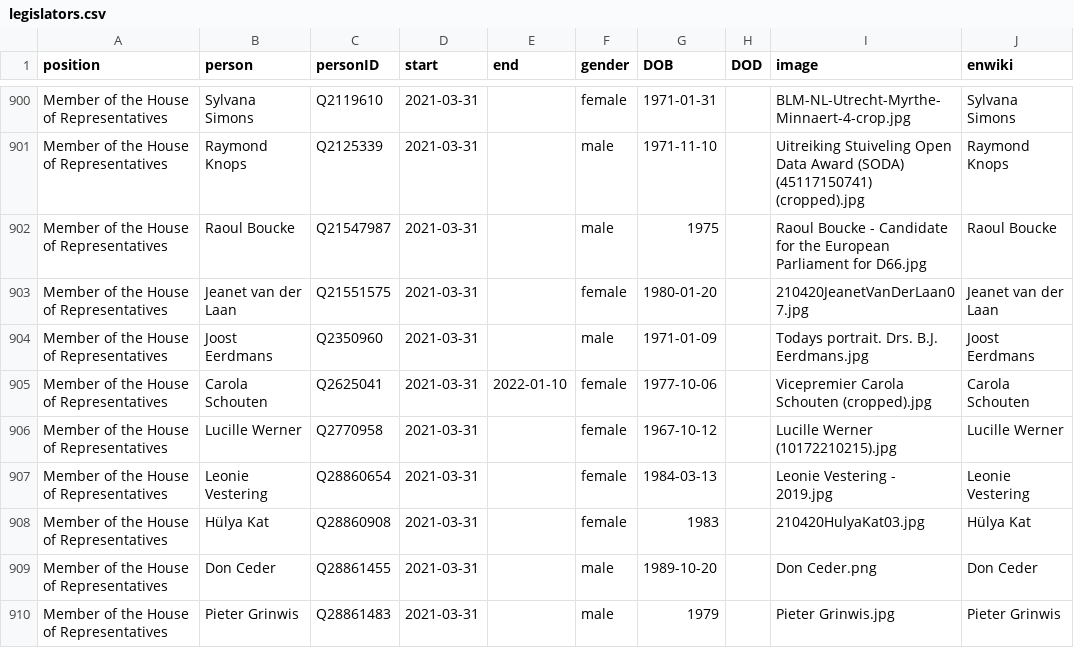
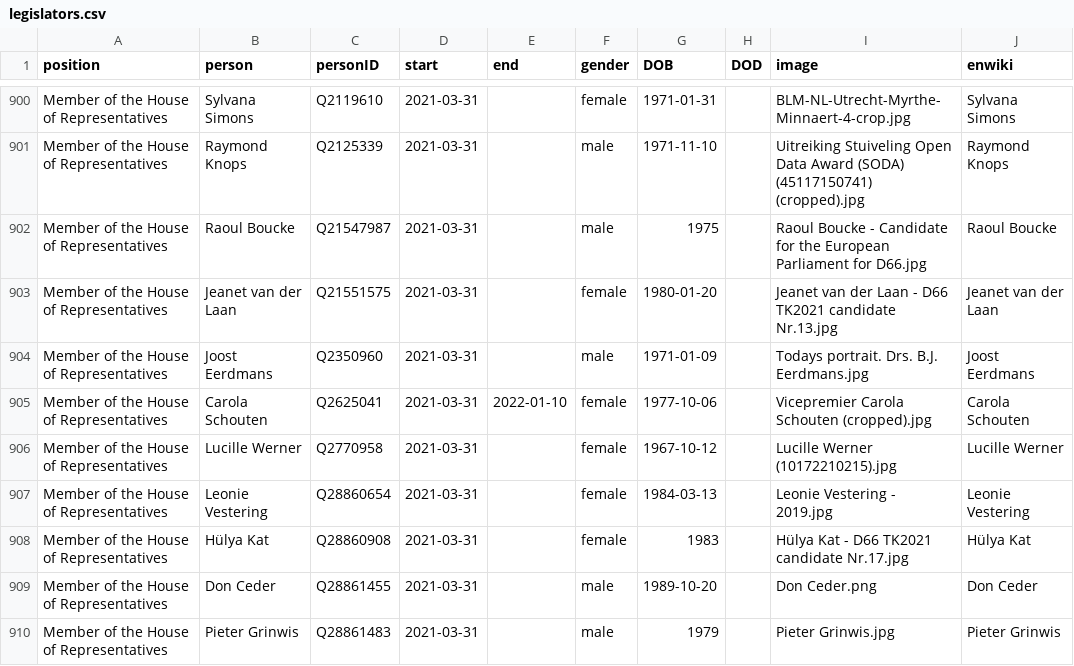
Before and after one commit to every-politician-scrapers/netherlands-cabinet, a CSV file: html/legislators.csv, drawn as a sheet; only a part is shown, gaps mark what is left out; the diff covers the shown part only.

Commit message:
PCB update

```diff
--- a/html/legislators.csv
+++ b/html/legislators.csv
@@ -902,3 +902,3 @@ Member of the House of Representatives,Raymond Knops,Q2125339,2021-03-31,,male,1
 Member of the House of Representatives,Raoul Boucke,Q21547987,2021-03-31,,male,1975,,Raoul Boucke - Candidate for the European Parliament for D66.jpg,Raoul Boucke
-Member of the House of Representatives,Jeanet van der Laan,Q21551575,2021-03-31,,female,1980-01-20,,210420JeanetVanDerLaan07.jpg,Jeanet van der Laan
+Member of the House of Representatives,Jeanet van der Laan,Q21551575,2021-03-31,,female,1980-01-20,,Jeanet van der Laan - D66 TK2021 candidate Nr.13.jpg,Jeanet van der Laan
 Member of the House of Representatives,Joost Eerdmans,Q2350960,2021-03-31,,male,1971-01-09,,Todays portrait. Drs. B.J. Eerdmans.jpg,Joost Eerdmans
@@ -907,3 +907,3 @@ Member of the House of Representatives,Lucille Werner,Q2770958,2021-03-31,,femal
 Member of the House of Representatives,Leonie Vestering,Q28860654,2021-03-31,,female,1984-03-13,,Leonie Vestering - 2019.jpg,Leonie Vestering
-Member of the House of Representatives,Hülya Kat,Q28860908,2021-03-31,,female,1983,,210420HulyaKat03.jpg,Hülya Kat
+Member of the House of Representatives,Hülya Kat,Q28860908,2021-03-31,,female,1983,,Hülya Kat - D66 TK2021 candidate Nr.17.jpg,Hülya Kat
 Member of the House of Representatives,Don Ceder,Q28861455,2021-03-31,,male,1989-10-20,,Don Ceder.png,Don Ceder
```
Also changed, not shown: 14 edited cells elsewhere in this file.
